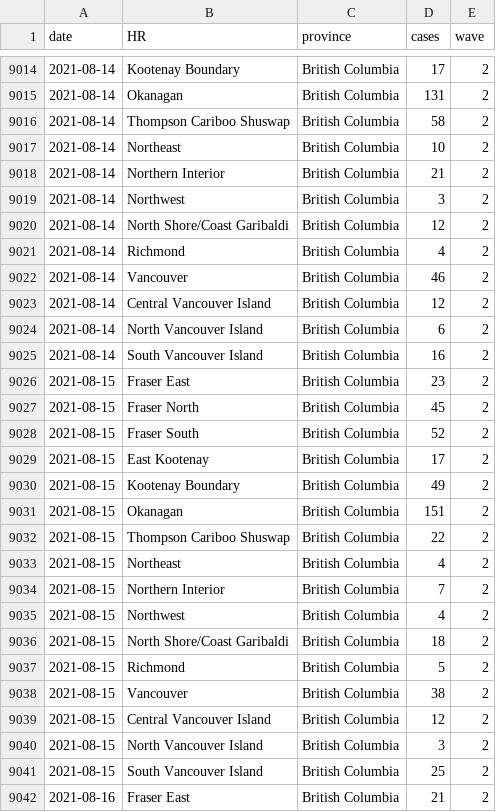
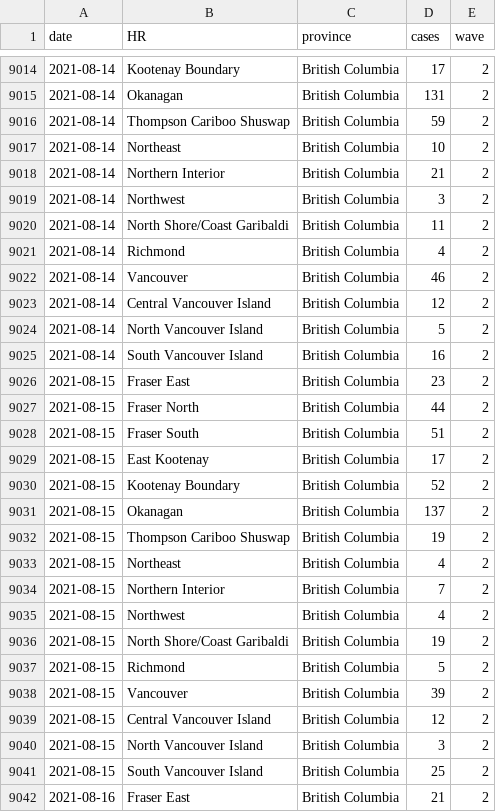
Before and after one commit to brendinho/MIZ_project, a CSV file: CaseDataTables/BC_cases.csv, drawn as a sheet; only a part is shown, gaps mark what is left out; the diff covers the shown part only.

```diff
--- a/CaseDataTables/BC_cases.csv
+++ b/CaseDataTables/BC_cases.csv
@@ -9015,3 +9015,3 @@ date,HR,province,cases,wave
 2021-08-14,Okanagan,British Columbia,131,2
-2021-08-14,Thompson Cariboo Shuswap,British Columbia,58,2
+2021-08-14,Thompson Cariboo Shuswap,British Columbia,59,2
 2021-08-14,Northeast,British Columbia,10,2
@@ -9019,3 +9019,3 @@ date,HR,province,cases,wave
 2021-08-14,Northwest,British Columbia,3,2
-2021-08-14,North Shore/Coast Garibaldi,British Columbia,12,2
+2021-08-14,North Shore/Coast Garibaldi,British Columbia,11,2
 2021-08-14,Richmond,British Columbia,4,2
@@ -9023,11 +9023,11 @@ date,HR,province,cases,wave
 2021-08-14,Central Vancouver Island,British Columbia,12,2
-2021-08-14,North Vancouver Island,British Columbia,6,2
+2021-08-14,North Vancouver Island,British Columbia,5,2
 2021-08-14,South Vancouver Island,British Columbia,16,2
 2021-08-15,Fraser East,British Columbia,23,2
-2021-08-15,Fraser North,British Columbia,45,2
-2021-08-15,Fraser South,British Columbia,52,2
+2021-08-15,Fraser North,British Columbia,44,2
+2021-08-15,Fraser South,British Columbia,51,2
 2021-08-15,East Kootenay,British Columbia,17,2
-2021-08-15,Kootenay Boundary,British Columbia,49,2
-2021-08-15,Okanagan,British Columbia,151,2
-2021-08-15,Thompson Cariboo Shuswap,British Columbia,22,2
+2021-08-15,Kootenay Boundary,British Columbia,52,2
+2021-08-15,Okanagan,British Columbia,137,2
+2021-08-15,Thompson Cariboo Shuswap,British Columbia,19,2
 2021-08-15,Northeast,British Columbia,4,2
@@ -9035,5 +9035,5 @@ date,HR,province,cases,wave
 2021-08-15,Northwest,British Columbia,4,2
-2021-08-15,North Shore/Coast Garibaldi,British Columbia,18,2
+2021-08-15,North Shore/Coast Garibaldi,British Columbia,19,2
 2021-08-15,Richmond,British Columbia,5,2
-2021-08-15,Vancouver,British Columbia,38,2
+2021-08-15,Vancouver,British Columbia,39,2
 2021-08-15,Central Vancouver Island,British Columbia,12,2
```
Also changed, not shown: 16 added rows and 41 edited cells elsewhere in this file, CaseDataTables/AB_cases.csv, CaseDataTables/QC_cases.csv, 8 other files.
